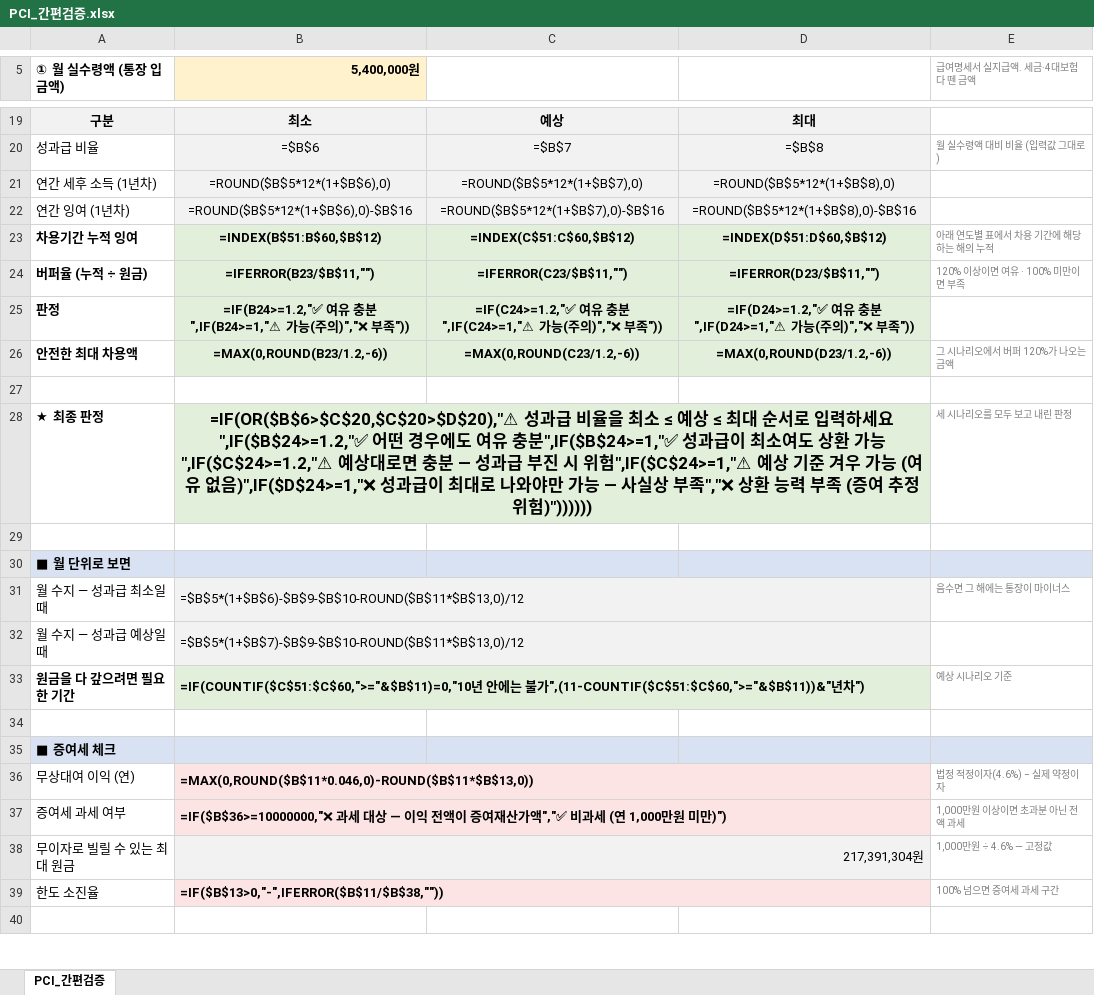
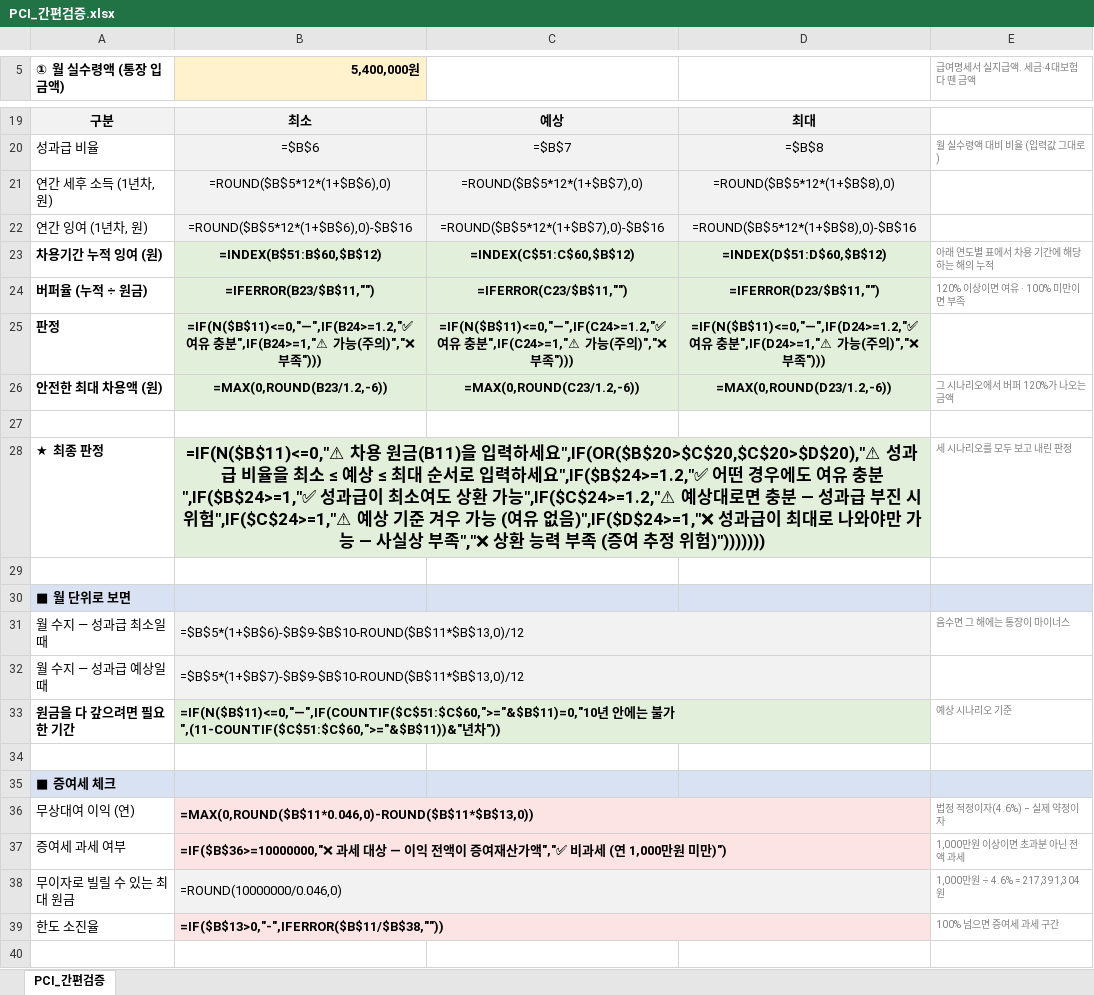
Before and after one commit to whdgh209/house-planner, an Excel workbook: sheets/pci-loan-check/PCI_간편검증.xlsx, sheet PCI_간편검증, drawn as a sheet; only a part is shown, gaps mark what is left out; values as stored, in another font and other column widths than the file's, no borders; formulas without a stored value are shown as written; conditional formats not drawn; the diff names each change by its address in the sheet, - before the commit and + after, or states it on an @@ line.

```diff
--- a/sheets/pci-loan-check/PCI_간편검증.xlsx (sheet PCI_간편검증)
+++ b/sheets/pci-loan-check/PCI_간편검증.xlsx (sheet PCI_간편검증)
-A21 (① 월 실수령액 (통장 입금액)): 연간 세후 소득 (1년차)
+A21 (① 월 실수령액 (통장 입금액)): 연간 세후 소득 (1년차, 원)
-A22 (① 월 실수령액 (통장 입금액)): 연간 잉여 (1년차)
+A22 (① 월 실수령액 (통장 입금액)): 연간 잉여 (1년차, 원)
-A23 (① 월 실수령액 (통장 입금액)): 차용기간 누적 잉여
+A23 (① 월 실수령액 (통장 입금액)): 차용기간 누적 잉여 (원)
-B25 (5,400,000원): =IF(B24>=1.2,"✅ 여유 충분",IF(B24>=1,"⚠ 가능(주의)","❌ 부족"))
+B25 (5,400,000원): =IF(N($B$11)<=0,"—",IF(B24>=1.2,"✅ 여유 충분",IF(B24>=1,"⚠ 가능(주의)","❌ 부족")))
-C25: =IF(C24>=1.2,"✅ 여유 충분",IF(C24>=1,"⚠ 가능(주의)","❌ 부족"))
+C25: =IF(N($B$11)<=0,"—",IF(C24>=1.2,"✅ 여유 충분",IF(C24>=1,"⚠ 가능(주의)","❌ 부족")))
-D25: =IF(D24>=1.2,"✅ 여유 충분",IF(D24>=1,"⚠ 가능(주의)","❌ 부족"))
+D25: =IF(N($B$11)<=0,"—",IF(D24>=1.2,"✅ 여유 충분",IF(D24>=1,"⚠ 가능(주의)","❌ 부족")))
-A26 (① 월 실수령액 (통장 입금액)): 안전한 최대 차용액
+A26 (① 월 실수령액 (통장 입금액)): 안전한 최대 차용액 (원)
-B28 (5,400,000원): =IF(OR($B$6>$C$20,$C$20>$D$20),"⚠ 성과급 비율을 최소 ≤ 예상 ≤ 최대 순서로 입력하세요",IF($B$24>=1.2,"✅ 어떤 경우에도 여유 충분",IF($B$24>=1,"✅ 성과급이 최소여도 상환 가능",IF($C$24>=1.2,"⚠ 예상대로면 충분 — 성과급 부진 시 위험",IF($C$24>=1,"⚠ 예상 기준 겨우 가능 (여유 없음)",IF($D$24>=1,"❌ 성과급이 최대로 나와야만 가능 — 사실상 부족","❌ 상환 능력 부족 (증여 추정 위험)"))))))
+B28 (5,400,000원): =IF(N($B$11)<=0,"⚠ 차용 원금(B11)을 입력하세요",IF(OR($B$20>$C$20,$C$20>$D$20),"⚠ 성과급 비율을 최소 ≤ 예상 ≤ 최대 순서로 입력하세요",IF($B$24>=1.2,"✅ 어떤 경우에도 여유 충분",IF($B$24>=1,"✅ 성과급이 최소여도 상환 가능",IF($C$24>=1.2,"⚠ 예상대로면 충분 — 성과급 부진 시 위험",IF($C$24>=1,"⚠ 예상 기준 겨우 가능 (여유 없음)",IF($D$24>=1,"❌ 성과급이 최대로 나와야만 가능 — 사실상 부족","❌ 상환 능력 부족 (증여 추정 위험)")))))))
-B33 (5,400,000원): =IF(COUNTIF($C$51:$C$60,">="&$B$11)=0,"10년 안에는 불가",(11-COUNTIF($C$51:$C$60,">="&$B$11))&"년차")
+B33 (5,400,000원): =IF(N($B$11)<=0,"—",IF(COUNTIF($C$51:$C$60,">="&$B$11)=0,"10년 안에는 불가",(11-COUNTIF($C$51:$C$60,">="&$B$11))&"년차"))
-B38 (5,400,000원): 217,391,304원
+B38 (5,400,000원): =ROUND(10000000/0.046,0)
-E38 (급여명세서 실지급액. 세금·4대보험 다 뗀 금액): 1,000만원 ÷ 4.6% — 고정값
+E38 (급여명세서 실지급액. 세금·4대보험 다 뗀 금액): 1,000만원 ÷ 4.6% = 217,391,304원
```
Also changed, not shown: sheets/pci-loan-check/PCI_차용검증.xlsx, 4 other files.
